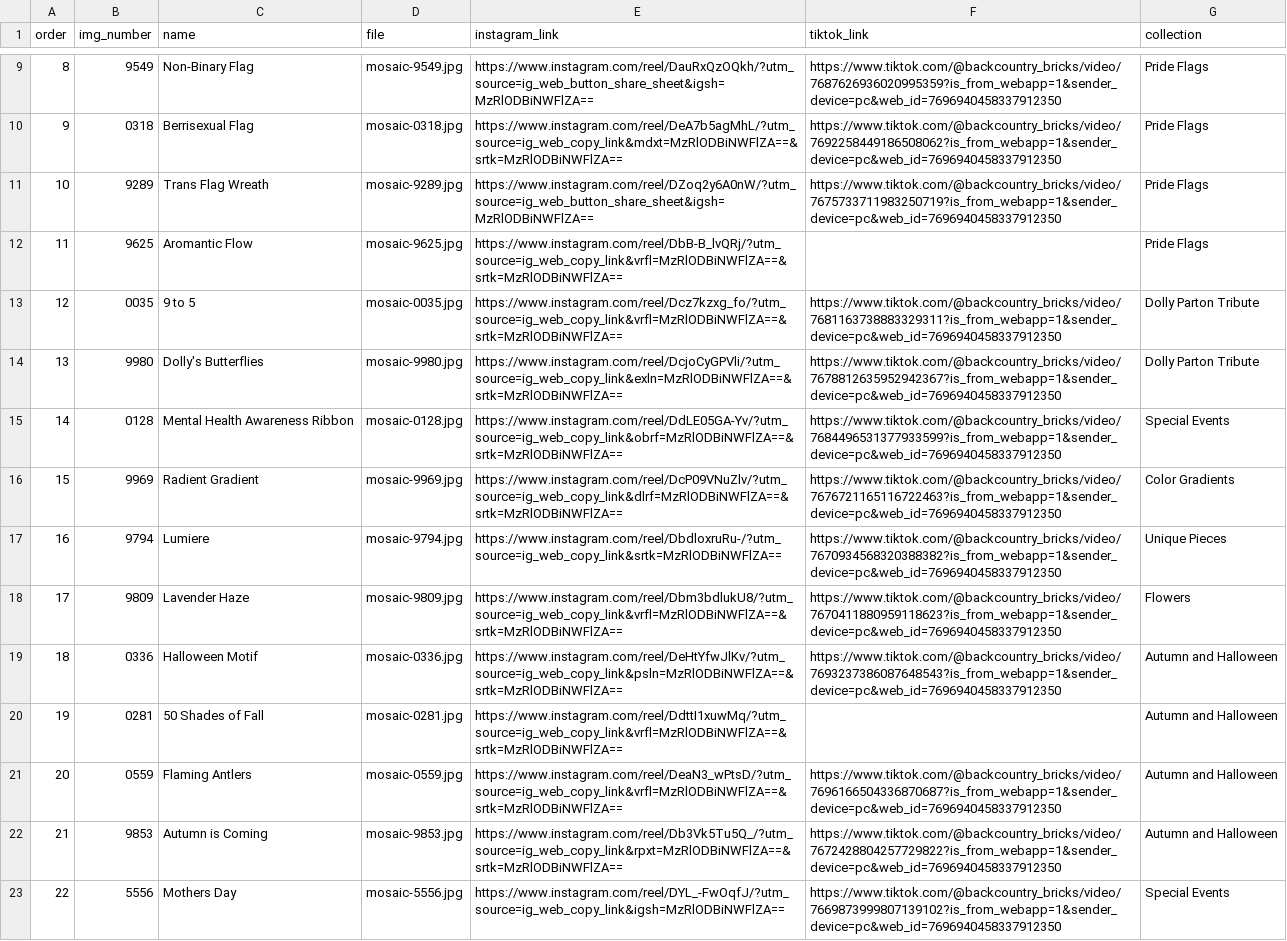
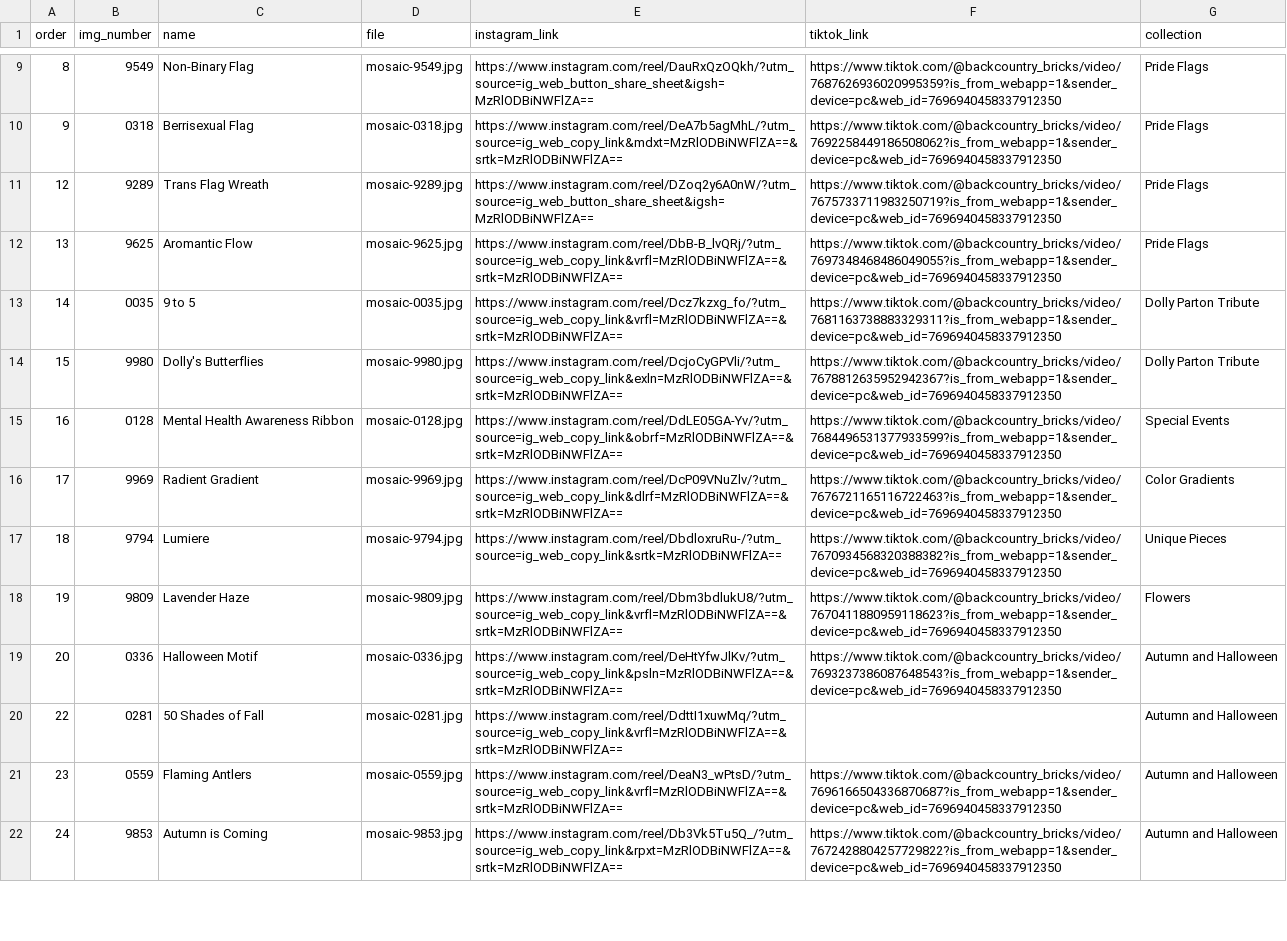
Before and after one commit to brirowe/Lego-Photography-Interactive-Portfolio, a CSV file: _data/mosaics.csv, drawn as a sheet; only a part is shown, gaps mark what is left out; removed rows and columns are numbered as before the commit, all else as after; the diff covers the shown part only; the diff names each change by its address in the sheet, - before the commit and + after, or states it on an @@ line.

```diff
--- a/_data/mosaics.csv
+++ b/_data/mosaics.csv
-A11 (order): 10
+A11 (order): 12
-A12 (order): 11
+A12 (order): 13
-F12 (tiktok_link): (empty)
+F12 (tiktok_link): https://www.tiktok.com/@backcountry_bricks/video/7697348468486049055?is_from_webapp=1&sender_device=pc&web_id=7696940458337912350
-A13 (order): 12
+A13 (order): 14
-A14 (order): 13
+A14 (order): 15
-A15 (order): 14
+A15 (order): 16
-A16 (order): 15
+A16 (order): 17
-A17 (order): 16
+A17 (order): 18
-A18 (order): 17
+A18 (order): 19
-A19 (order): 18
+A19 (order): 20
-A20 (order): 19
+A20 (order): 22
-A21 (order): 20
+A21 (order): 23
-A22 (order): 21
+A22 (order): 24
-row 23: 22 | 5556 | Mothers Day | mosaic-5556.jpg | https://www.instagram.com/reel/DYL_-FwOqfJ/?utm_source=ig_web_copy_link&igsh=MzRlODBiNWFlZA== | https://www.tiktok.com/@backcountry_bricks/video/7669873999807139102?is_from_webapp=1&sender_device=pc&web_id=7696940458337912350 | Special Events
```
Also changed, not shown: 3 added rows, 3 removed rows and 16 edited cells elsewhere in this file, _data/minifig_archive.csv.
